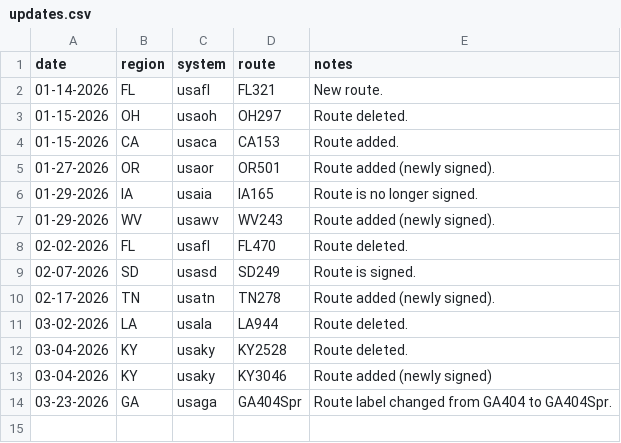
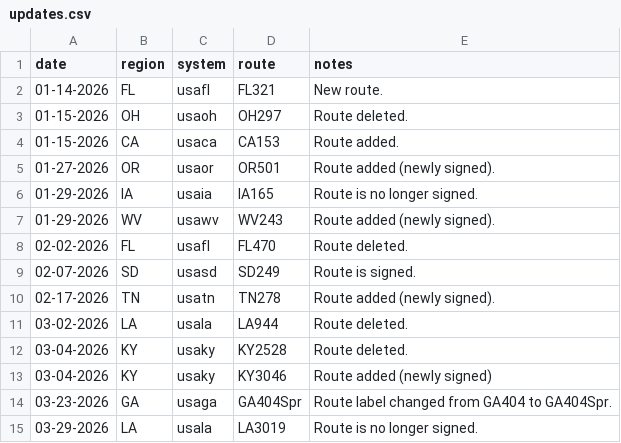
Before and after one commit to Highway-Photo-Project/PhotoData, a CSV file: updates.csv, drawn as a sheet.

Commit message:
Update routes in updates.csv

```diff
--- a/updates.csv
+++ b/updates.csv
@@ -14 +14,2 @@ date;region;system;route;notes
 03-23-2026;GA;usaga;GA404Spr;Route label changed from GA404 to GA404Spr.
+03-29-2026;LA;usala;LA3019;Route is no longer signed.
```
